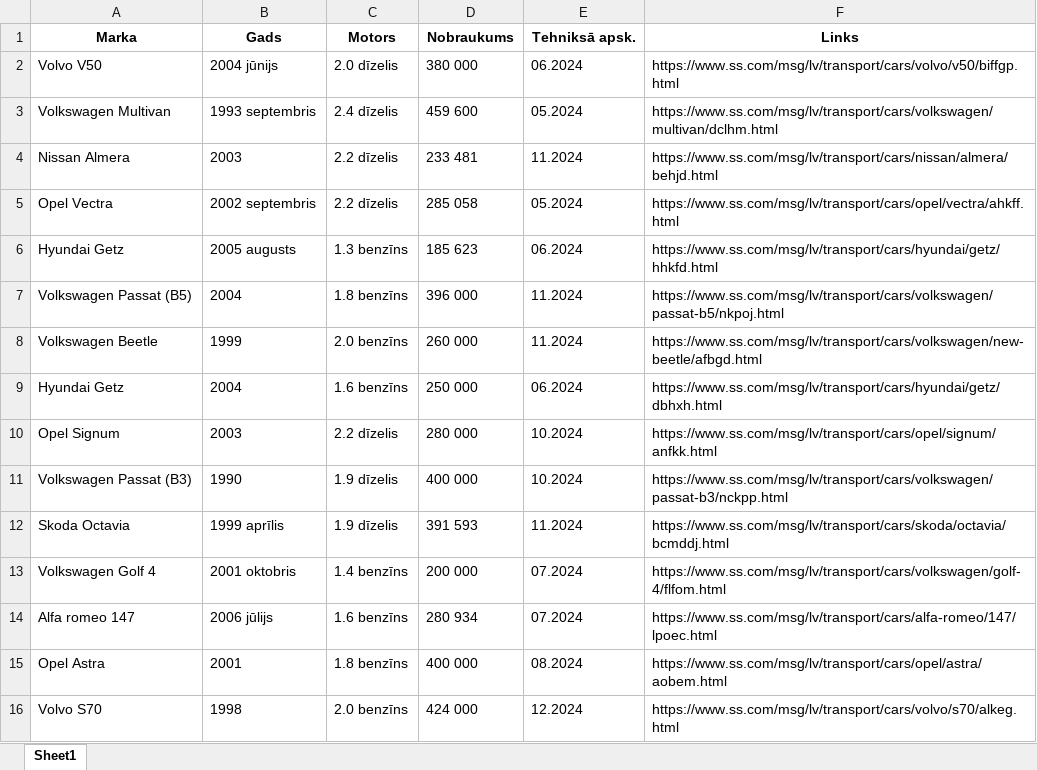
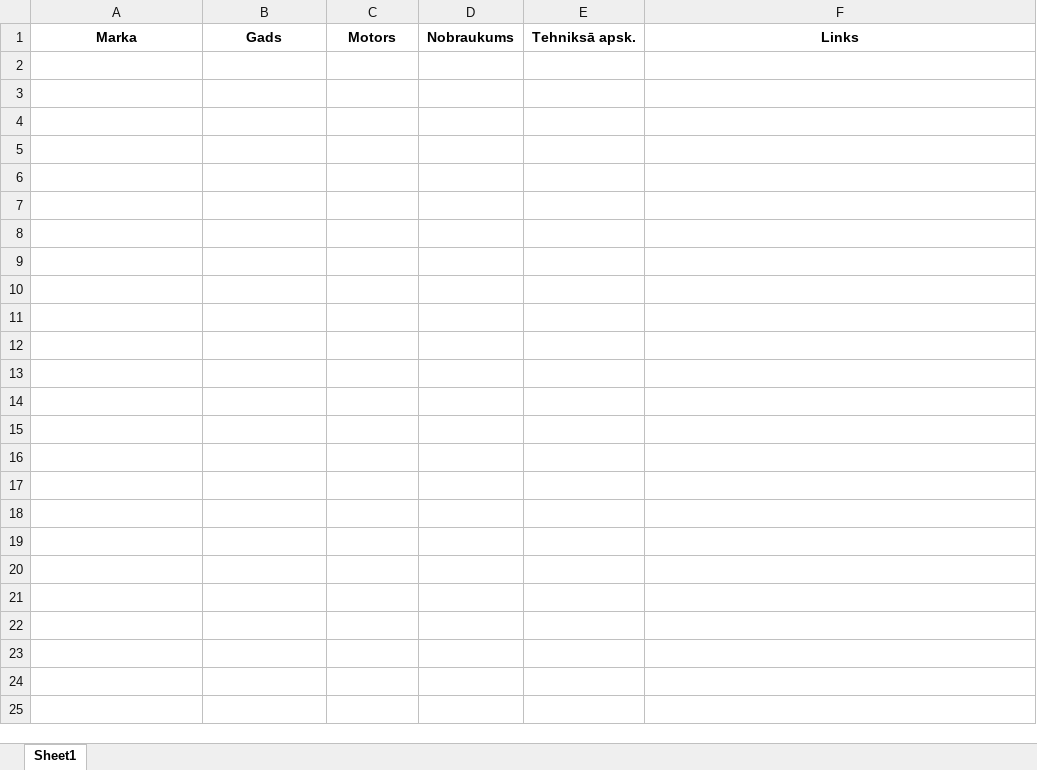
Before and after one commit to valters-dzastins-zicans/KD_2, an Excel workbook: AtrastāsMašīnas.xlsx, sheet Sheet1, drawn as a sheet; values as stored, in another font and other column widths than the file's, no borders; the diff names each change by its address in the sheet, - before the commit and + after, or states it on an @@ line.

Commit message:
FINAL

```diff
--- a/AtrastāsMašīnas.xlsx (sheet Sheet1)
+++ b/AtrastāsMašīnas.xlsx (sheet Sheet1)
-row 2: Volvo V50 | 2004 jūnijs | 2.0 dīzelis | 380 000 | 06.2024 | https://www.ss.com/msg/lv/transport/cars/volvo/v50/biffgp.html
-row 3: Volkswagen Multivan | 1993 septembris | 2.4 dīzelis | 459 600 | 05.2024 | https://www.ss.com/msg/lv/transport/cars/volkswagen/multivan/dclhm.html
-row 4: Nissan Almera | 2003 | 2.2 dīzelis | 233 481 | 11.2024 | https://www.ss.com/msg/lv/transport/cars/nissan/almera/behjd.html
-row 5: Opel Vectra | 2002 septembris | 2.2 dīzelis | 285 058 | 05.2024 | https://www.ss.com/msg/lv/transport/cars/opel/vectra/ahkff.html
-row 6: Hyundai Getz | 2005 augusts | 1.3 benzīns | 185 623 | 06.2024 | https://www.ss.com/msg/lv/transport/cars/hyundai/getz/hhkfd.html
-row 7: Volkswagen Passat (B5) | 2004 | 1.8 benzīns | 396 000 | 11.2024 | https://www.ss.com/msg/lv/transport/cars/volkswagen/passat-b5/nkpoj.html
-row 8: Volkswagen Beetle | 1999 | 2.0 benzīns | 260 000 | 11.2024 | https://www.ss.com/msg/lv/transport/cars/volkswagen/new-beetle/afbgd.html
-row 9: Hyundai Getz | 2004 | 1.6 benzīns | 250 000 | 06.2024 | https://www.ss.com/msg/lv/transport/cars/hyundai/getz/dbhxh.html
-row 10: Opel Signum | 2003 | 2.2 dīzelis | 280 000 | 10.2024 | https://www.ss.com/msg/lv/transport/cars/opel/signum/anfkk.html
-row 11: Volkswagen Passat (B3) | 1990 | 1.9 dīzelis | 400 000 | 10.2024 | https://www.ss.com/msg/lv/transport/cars/volkswagen/passat-b3/nckpp.html
-row 12: Skoda Octavia | 1999 aprīlis | 1.9 dīzelis | 391 593 | 11.2024 | https://www.ss.com/msg/lv/transport/cars/skoda/octavia/bcmddj.html
-row 13: Volkswagen Golf 4 | 2001 oktobris | 1.4 benzīns | 200 000 | 07.2024 | https://www.ss.com/msg/lv/transport/cars/volkswagen/golf-4/flfom.html
-row 14: Alfa romeo 147 | 2006 jūlijs | 1.6 benzīns | 280 934 | 07.2024 | https://www.ss.com/msg/lv/transport/cars/alfa-romeo/147/lpoec.html
-row 15: Opel Astra | 2001 | 1.8 benzīns | 400 000 | 08.2024 | https://www.ss.com/msg/lv/transport/cars/opel/astra/aobem.html
-row 16: Volvo S70 | 1998 | 2.0 benzīns | 424 000 | 12.2024 | https://www.ss.com/msg/lv/transport/cars/volvo/s70/alkeg.html
```
